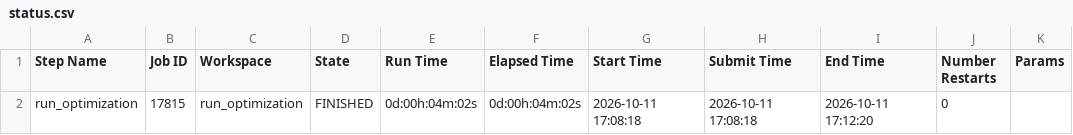
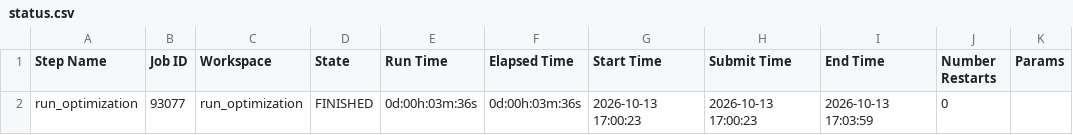
Before and after one commit to jdtibochab/dofus-set-optimizer, a CSV file: examples/tank-agi/status.csv, drawn as a sheet.

```diff
--- a/examples/tank-agi/status.csv
+++ b/examples/tank-agi/status.csv
@@ -1,2 +1,2 @@
 Step Name,Job ID,Workspace,State,Run Time,Elapsed Time,Start Time,Submit Time,End Time,Number Restarts,Params
-run_optimization,17815,run_optimization,FINISHED,0d:00h:04m:02s,0d:00h:04m:02s,2026-10-11 17:08:18,2026-10-11 17:08:18,2026-10-11 17:12:20,0,
+run_optimization,93077,run_optimization,FINISHED,0d:00h:03m:36s,0d:00h:03m:36s,2026-10-13 17:00:23,2026-10-13 17:00:23,2026-10-13 17:03:59,0,
```
Also changed, not shown: examples/tank-agi/run_optimization/summary.csv, 14 other files.
